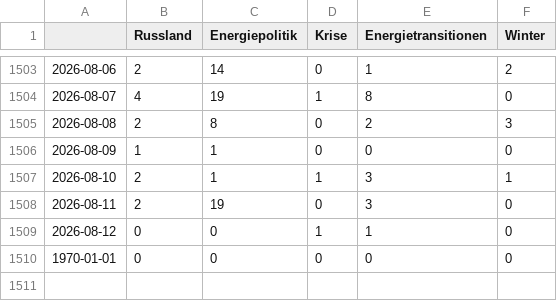
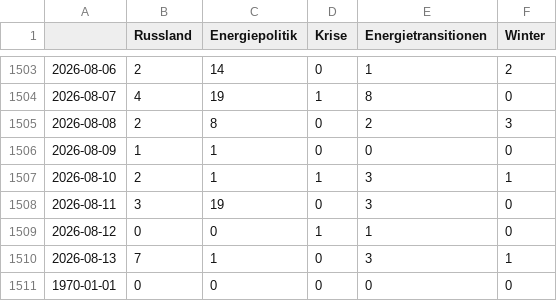
Before and after one commit to JW-news/winterIsComing2, a CSV file: csv/topics_date.csv, drawn as a sheet; only a part is shown, gaps mark what is left out.

```diff
--- a/csv/topics_date.csv
+++ b/csv/topics_date.csv
@@ -1507,4 +1507,5 @@
 2026-08-10,2,1,1,3,1
-2026-08-11,2,19,0,3,0
+2026-08-11,3,19,0,3,0
 2026-08-12,0,0,1,1,0
+2026-08-13,7,1,0,3,1
 1970-01-01,0,0,0,0,0
```
Also changed, not shown: 4 other files.
